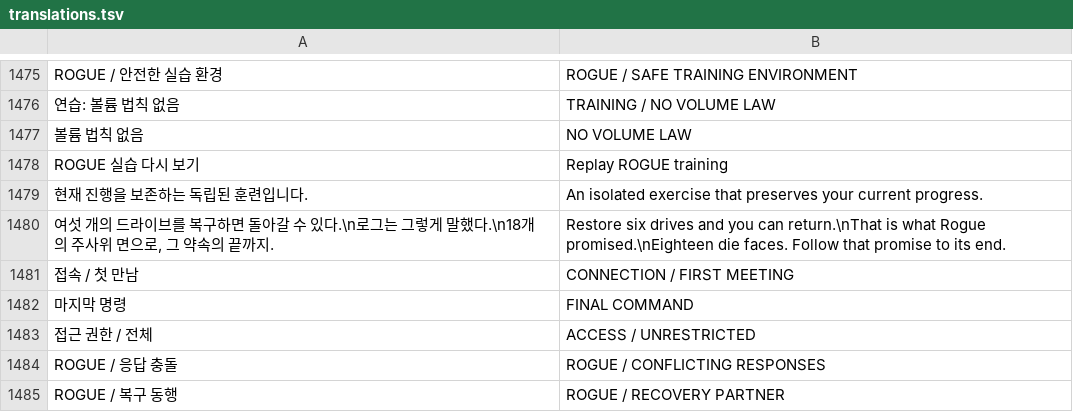
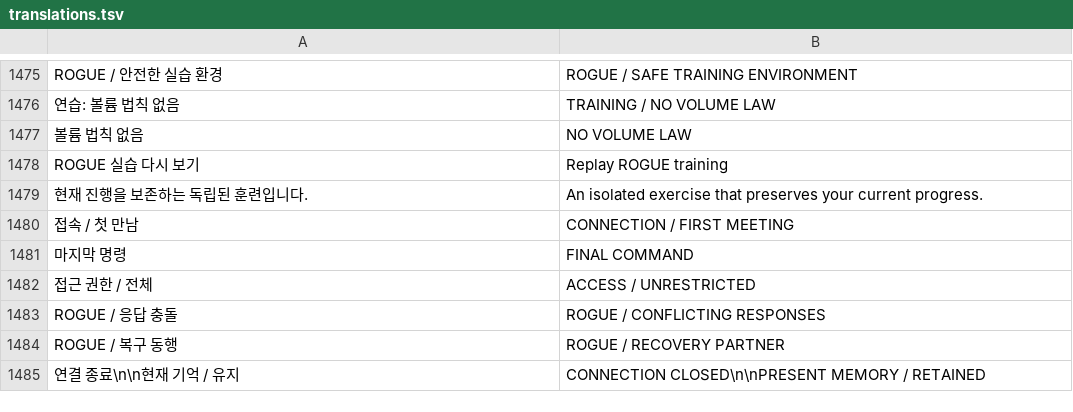
Before and after one commit to 6rmkhj/A-ROGUE, a TSV file: translations.tsv, drawn as a sheet; only a part is shown, gaps mark what is left out; the shorter side is filled out with more unchanged rows.

```diff
--- a/translations.tsv
+++ b/translations.tsv
@@ -1479,3 +1479,2 @@ ROGUE 실습 다시 보기	Replay ROGUE training
 현재 진행을 보존하는 독립된 훈련입니다.	An isolated exercise that preserves your current progress.
-여섯 개의 드라이브를 복구하면 돌아갈 수 있다.\n로그는 그렇게 말했다.\n18개의 주사위 면으로, 그 약속의 끝까지.	Restore six drives and you can return.\nThat is what Rogue promised.\nEighteen die faces. Follow that promise to its end.
 접속 / 첫 만남	CONNECTION / FIRST MEETING
```
Also changed, not shown: 4 other files.
